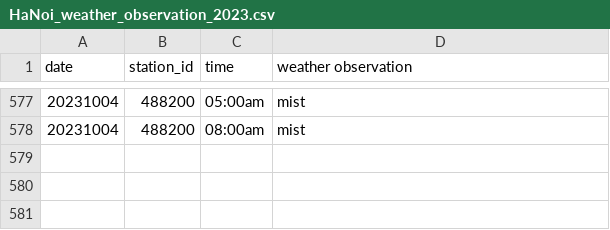
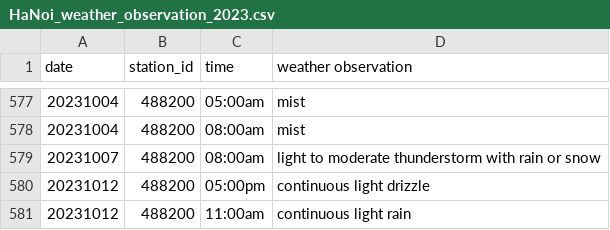
Before and after one commit to hduc1103/DS-project, a CSV file: weather_observation/HaNoi_weather_observation_2023.csv, drawn as a sheet; only a part is shown, gaps mark what is left out.

Commit message:
dataset

```diff
--- a/weather_observation/HaNoi_weather_observation_2023.csv
+++ b/weather_observation/HaNoi_weather_observation_2023.csv
@@ -578 +578,4 @@ date,station_id,time,weather observation
 20231004,488200,08:00am,mist
+20231007,488200,08:00am,light to moderate thunderstorm with rain or snow
+20231012,488200,05:00pm,continuous light drizzle
+20231012,488200,11:00am,continuous light rain
```
Also changed, not shown: 2 other files.
